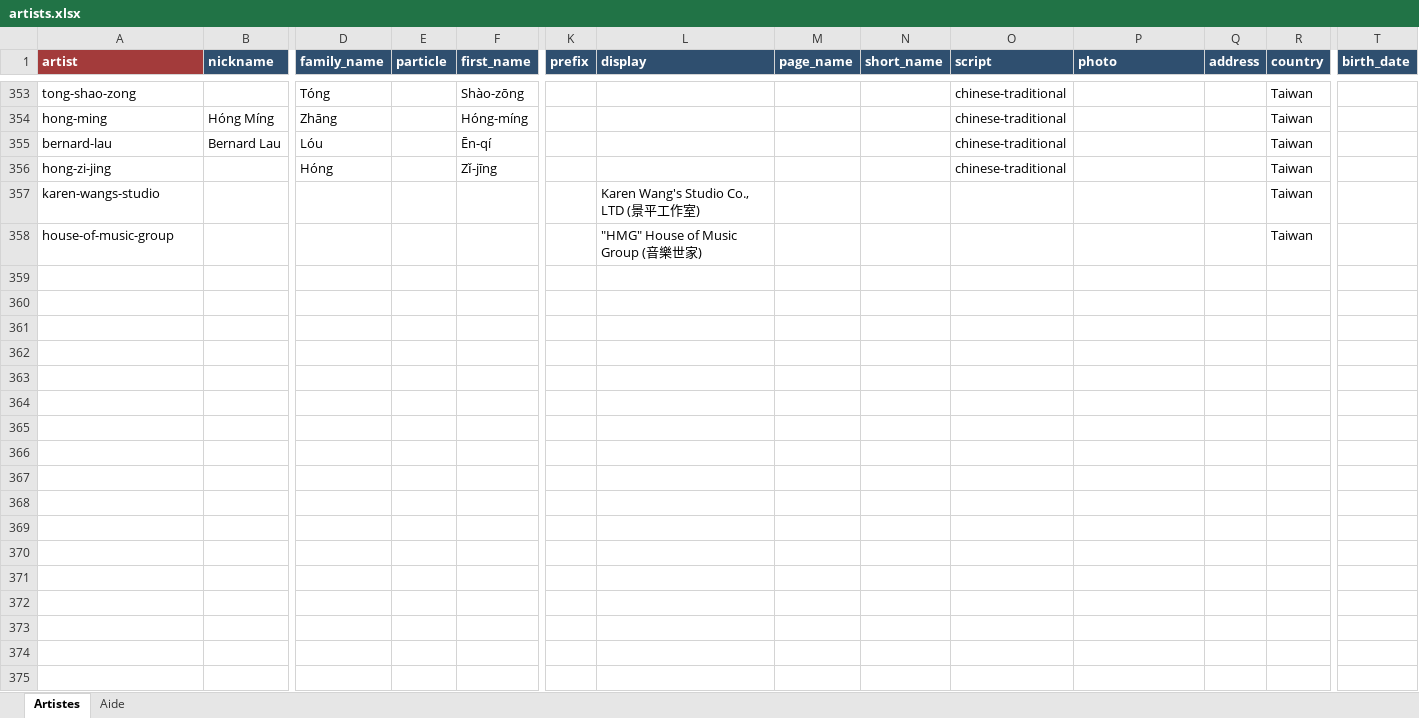
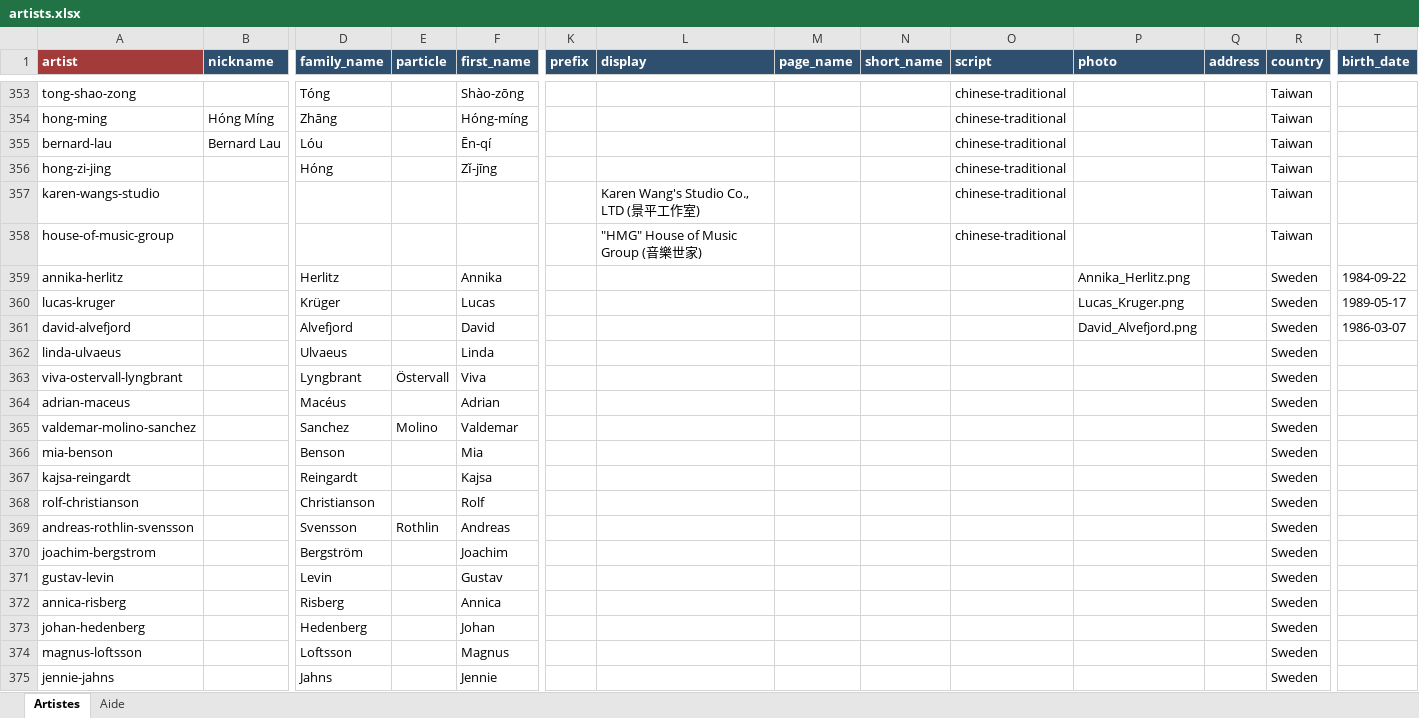
Before and after one commit to CHARGUIGOU/charguigou.github.io, an Excel workbook: _data/artists.xlsx, sheet Artistes, drawn as a sheet; only a part is shown, gaps mark what is left out; values as stored, in another font and other column widths than the file's, no borders; conditional formats not drawn; rows hold the shown columns only; the diff covers the shown part only; the diff names each change by its address in the sheet, - before the commit and + after, or states it on an @@ line.

Commit message:
Add files via upload

```diff
--- a/_data/artists.xlsx (sheet Artistes)
+++ b/_data/artists.xlsx (sheet Artistes)
-O357:O358 (script): (empty)
+O357:O358 (script): chinese-traditional
+row 359: annika-herlitz |  | Herlitz |  | Annika |  |  |  |  |  | Annika_Herlitz.png |  | Sweden | 1984-09-22
+row 360: lucas-kruger |  | Krüger |  | Lucas |  |  |  |  |  | Lucas_Kruger.png |  | Sweden | 1989-05-17
+row 361: david-alvefjord |  | Alvefjord |  | David |  |  |  |  |  | David_Alvefjord.png |  | Sweden | 1986-03-07
+row 362: linda-ulvaeus |  | Ulvaeus |  | Linda |  |  |  |  |  |  |  | Sweden
+row 363: viva-ostervall-lyngbrant |  | Lyngbrant | Östervall | Viva |  |  |  |  |  |  |  | Sweden
+row 364: adrian-maceus |  | Macéus |  | Adrian |  |  |  |  |  |  |  | Sweden
+row 365: valdemar-molino-sanchez |  | Sanchez | Molino | Valdemar |  |  |  |  |  |  |  | Sweden
+row 366: mia-benson |  | Benson |  | Mia |  |  |  |  |  |  |  | Sweden
+row 367: kajsa-reingardt |  | Reingardt |  | Kajsa |  |  |  |  |  |  |  | Sweden
+row 368: rolf-christianson |  | Christianson |  | Rolf |  |  |  |  |  |  |  | Sweden
+row 369: andreas-rothlin-svensson |  | Svensson | Rothlin | Andreas |  |  |  |  |  |  |  | Sweden
+row 370: joachim-bergstrom |  | Bergström |  | Joachim |  |  |  |  |  |  |  | Sweden
+row 371: gustav-levin |  | Levin |  | Gustav |  |  |  |  |  |  |  | Sweden
+row 372: annica-risberg |  | Risberg |  | Annica |  |  |  |  |  |  |  | Sweden
+row 373: johan-hedenberg |  | Hedenberg |  | Johan |  |  |  |  |  |  |  | Sweden
+row 374: magnus-loftsson |  | Loftsson |  | Magnus |  |  |  |  |  |  |  | Sweden
+row 375: jennie-jahns |  | Jahns |  | Jennie |  |  |  |  |  |  |  | Sweden
```
Also changed, not shown: 24 added rows elsewhere in this sheet.
